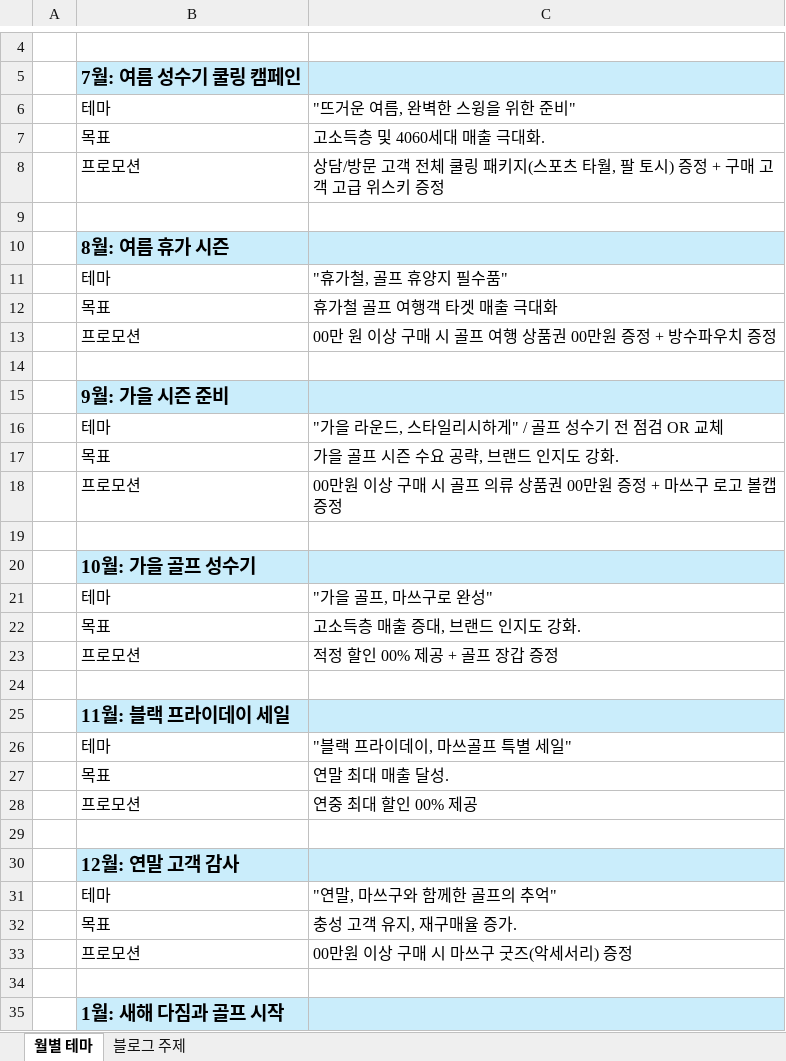
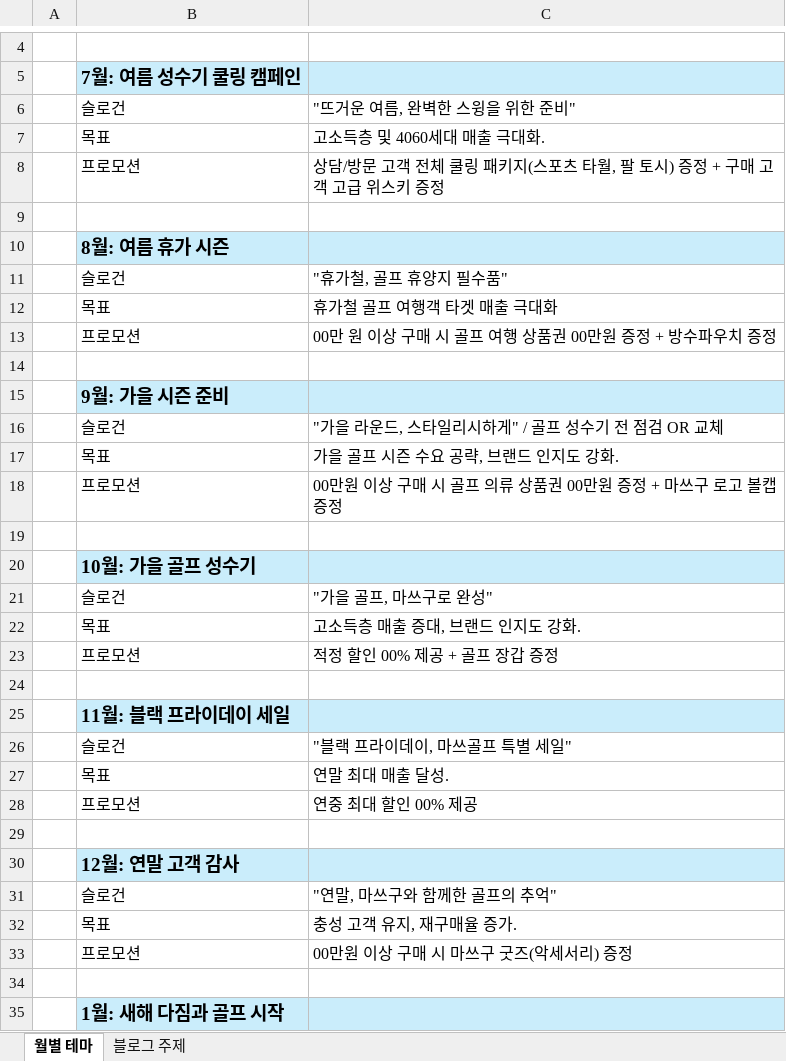
Before and after one commit to whalechillz/mas-win, an Excel workbook: contents/250710 연간 마케팅 PLAN.xlsx, sheet 월별 테마, drawn as a sheet; only a part is shown, gaps mark what is left out; values as stored, in another font and other column widths than the file's, no borders; the diff covers the shown part only; the diff names each change by its address in the sheet, - before the commit and + after, or states it on an @@ line.

```diff
--- a/contents/250710 연간 마케팅 PLAN.xlsx (sheet 월별 테마)
+++ b/contents/250710 연간 마케팅 PLAN.xlsx (sheet 월별 테마)
-B6: 테마
+B6: 슬로건
-B11: 테마
+B11: 슬로건
-B16: 테마
+B16: 슬로건
-B21: 테마
+B21: 슬로건
-B26: 테마
+B26: 슬로건
-B31: 테마
+B31: 슬로건
```
Also changed, not shown: 6 edited cells elsewhere in this sheet, 8 other files.
